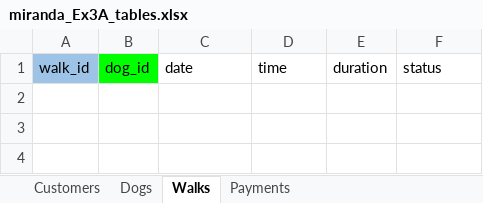
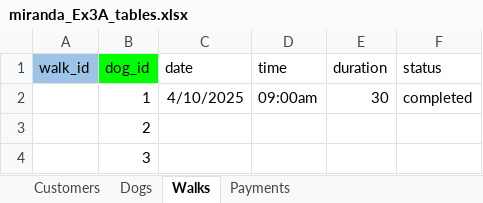
Before and after one commit to namimo06-oss/W2_Workshop, an Excel workbook: miranda_Ex3A_tables.xlsx, sheet Walks, drawn as a sheet; values as stored, in another font and other column widths than the file's, no borders; the diff names each change by its address in the sheet, - before the commit and + after, or states it on an @@ line.

```diff
--- a/miranda_Ex3A_tables.xlsx (sheet Walks)
+++ b/miranda_Ex3A_tables.xlsx (sheet Walks)
+row 2:  | 1 | 4/10/2025 | 09:00am | 30 | completed
+row 3:  | 2
+row 4:  | 3
```
Also changed, not shown: sheet Customers, sheet Dogs, sheet Payments, 5 other files.
